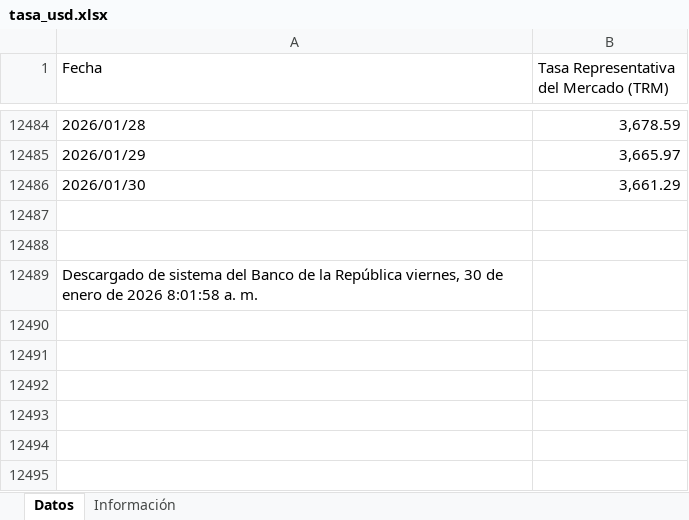
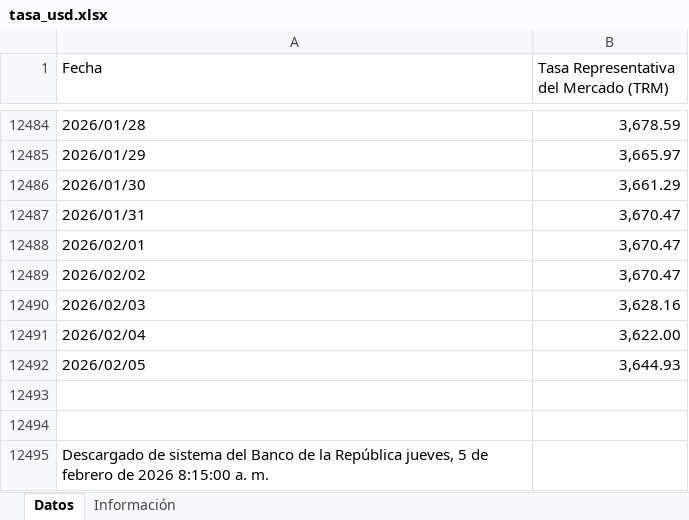
Before and after one commit to victorferreiradev/Cambio-Colombia, an Excel workbook: data/tasa_usd.xlsx, sheet Datos, drawn as a sheet; only a part is shown, gaps mark what is left out; values as stored, in another font and other column widths than the file's, no borders; addresses are those after the commit; the diff names each change by its address in the sheet, - before the commit and + after, or states it on an @@ line.

```diff
--- a/data/tasa_usd.xlsx (sheet Datos)
+++ b/data/tasa_usd.xlsx (sheet Datos)
+row 12487: 2026/01/31 | 3,670.47
+row 12488: 2026/02/01 | 3,670.47
+row 12489: 2026/02/02 | 3,670.47
+row 12490: 2026/02/03 | 3,628.16
+row 12491: 2026/02/04 | 3,622.00
+row 12492: 2026/02/05 | 3,644.93
-A12495 (Fecha): …la República viernes, 30 de enero de 2026 8:01:58 a. m.
+A12495 (Fecha): …la República jueves, 5 de febrero de 2026 8:15:00 a. m.
```
Also changed, not shown: data/tasa_eur.xlsx.
